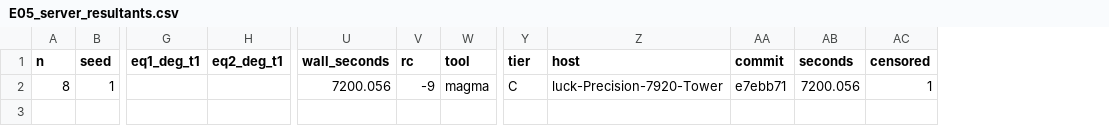
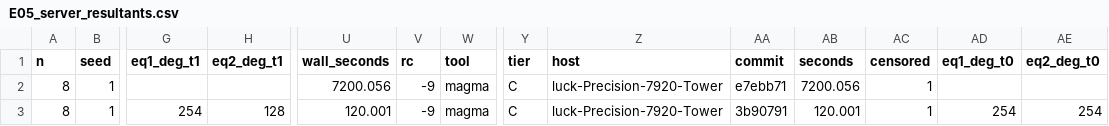
Before and after one commit to renxingwei0808/AIM3, a CSV file: results/E05_server_resultants.csv, drawn as a sheet; only a part is shown, gaps mark what is left out; rows hold the shown columns only; the diff names each change by its address in the sheet, - before the commit and + after, or states it on an @@ line.

```diff
--- a/results/E05_server_resultants.csv
+++ b/results/E05_server_resultants.csv
+column AD (eq1_deg_t0), empty
+column AE (eq2_deg_t0), empty
+row 3: 8 | 1 | 254 | 128 | 120.001 | -9 | magma | C | luck-Precision-7920-Tower | 3b90791 | 120.001 | 1 | 254 | 254
```
Also changed, not shown: 4 other files.
